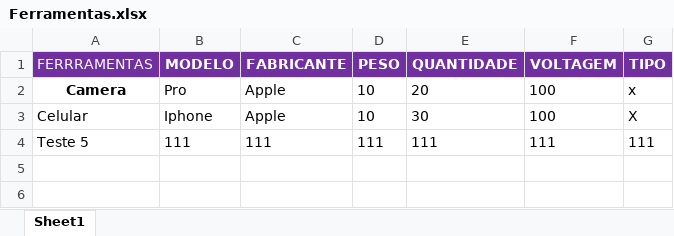
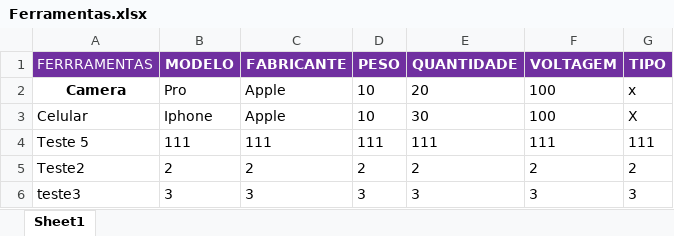
Before and after one commit to jeffersonkako/Mundo1-MC-Python, an Excel workbook: Ferramentas.xlsx, sheet Sheet1, drawn as a sheet; values as stored, in another font and other column widths than the file's, no borders; the diff names each change by its address in the sheet, - before the commit and + after, or states it on an @@ line.

```diff
--- a/Ferramentas.xlsx (sheet Sheet1)
+++ b/Ferramentas.xlsx (sheet Sheet1)
+row 5: Teste2 | 2 | 2 | 2 | 2 | 2 | 2
+row 6: teste3 | 3 | 3 | 3 | 3 | 3 | 3
```
Also changed, not shown: Reservas.xlsx, Tecnicos.xlsx, 5 other files.
